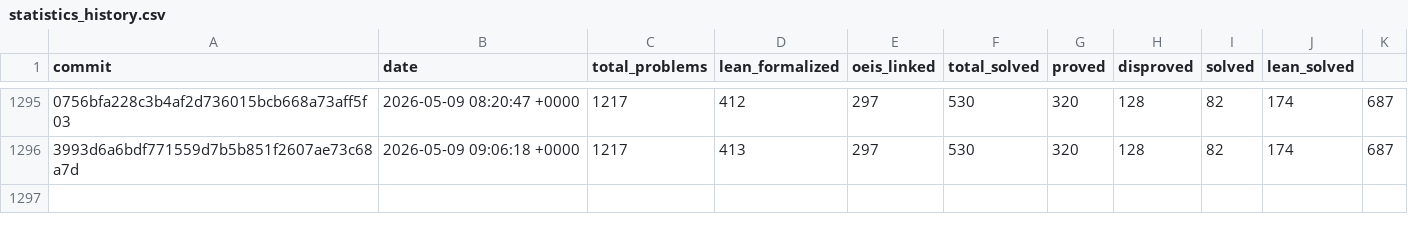
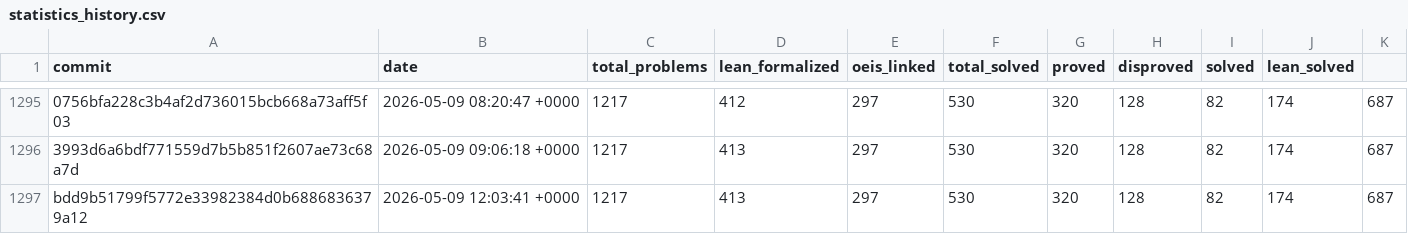
Before and after one commit to teorth/erdosproblems, a CSV file: data/statistics_history.csv, drawn as a sheet; only a part is shown, gaps mark what is left out; the diff names each change by its address in the sheet, - before the commit and + after, or states it on an @@ line.

```diff
--- a/data/statistics_history.csv
+++ b/data/statistics_history.csv
+row 1297: bdd9b51799f5772e33982384d0b6886836379a12 | 2026-05-09 12:03:41 +0000 | 1217 | 413 | 297 | 530 | 320 | 128 | 82 | 174 | 687
```
Also changed, not shown: 2 other files.
